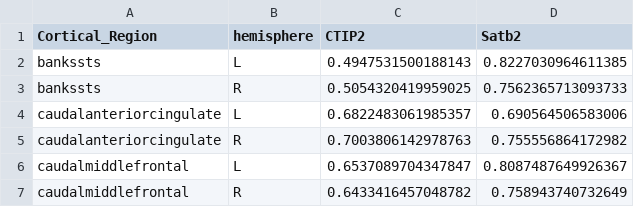
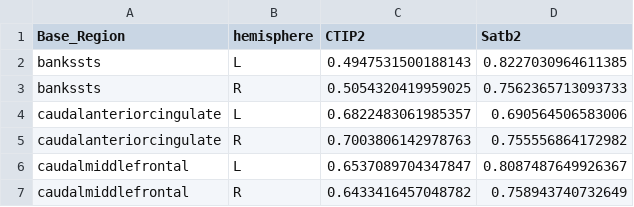
Before and after one commit to DynamicsAndNeuralSystems/Directed_information_fMRI, a CSV file: data/Pyramidal_neuron_CTIP2_Satb2_expression_ctx.csv, drawn as a sheet; only a part is shown.

```diff
--- a/data/Pyramidal_neuron_CTIP2_Satb2_expression_ctx.csv
+++ b/data/Pyramidal_neuron_CTIP2_Satb2_expression_ctx.csv
@@ -1,2 +1,2 @@
-Cortical_Region,hemisphere,CTIP2,Satb2
+Base_Region,hemisphere,CTIP2,Satb2
 bankssts,L,0.4947531500188143,0.8227030964611385
```
Also changed, not shown: 15 other files.
